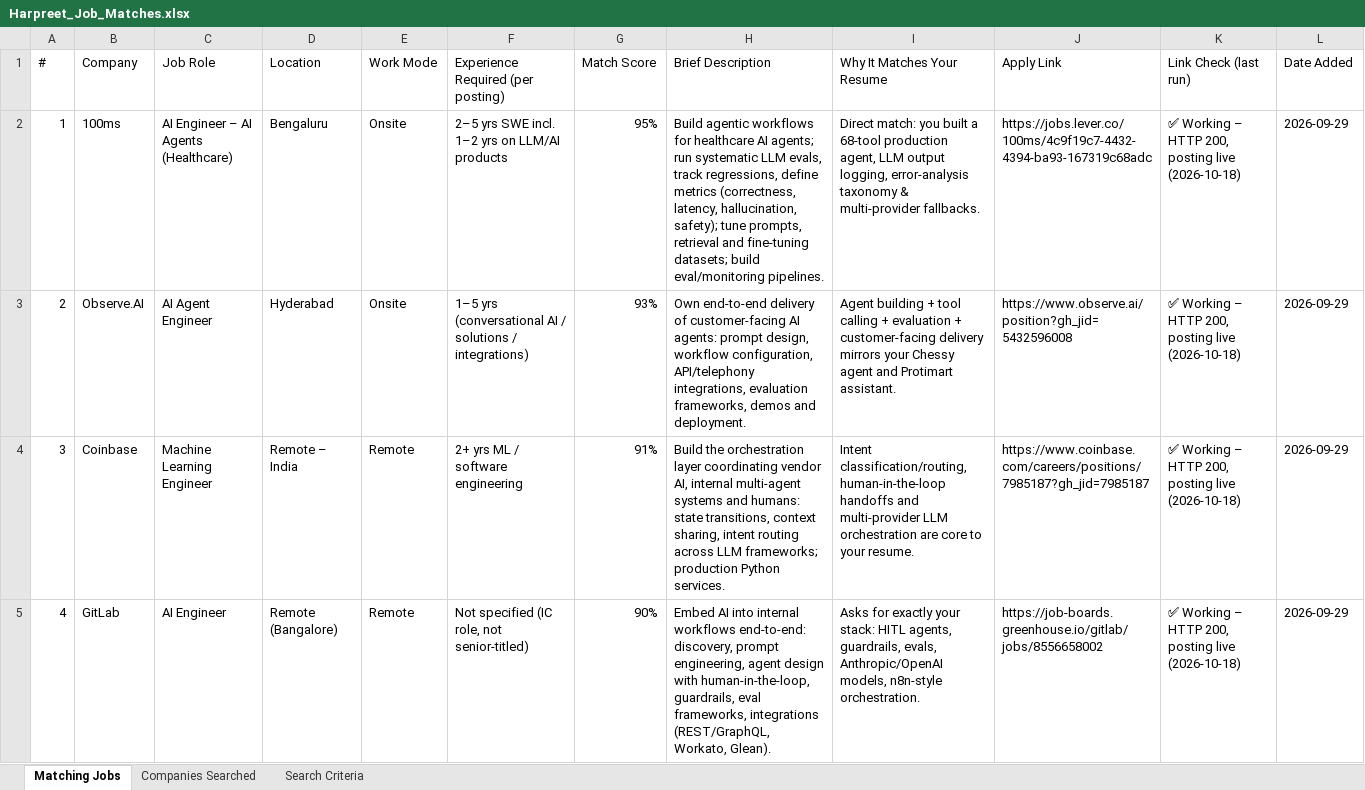
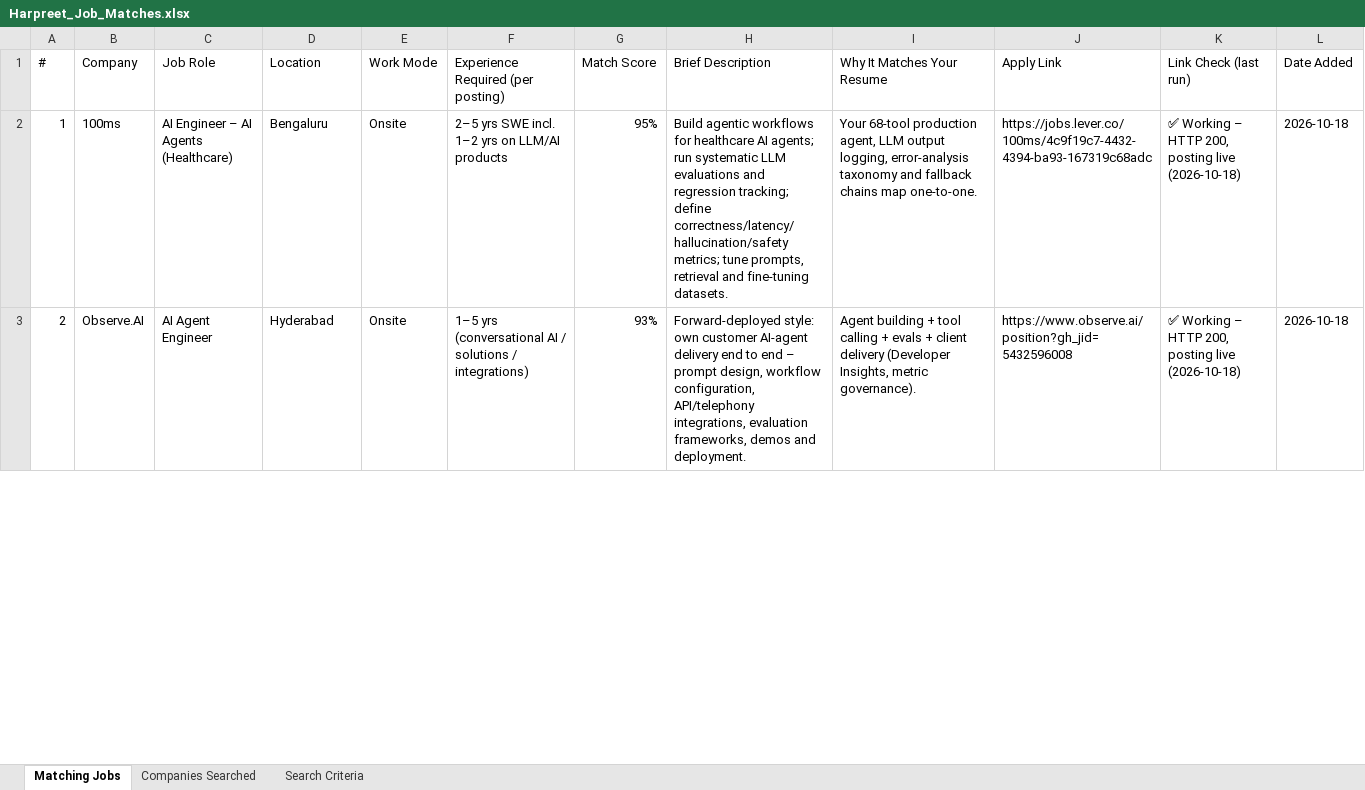
Before and after one commit to Babbar-rules/Walmart-Sales-Analysis-MySQL-, an Excel workbook: Harpreet_Job_Matches.xlsx, sheet Matching Jobs, drawn as a sheet; only a part is shown; values as stored, in another font and other column widths than the file's, no cell formats; removed rows and columns are numbered as before the commit, all else as after; the diff covers the shown part only; the diff names each change by its address in the sheet, - before the commit and + after, or states it on an @@ line.

```diff
--- a/Harpreet_Job_Matches.xlsx (sheet Matching Jobs)
+++ b/Harpreet_Job_Matches.xlsx (sheet Matching Jobs)
-H2 (Brief Description): …systematic LLM evals, track regressions, define metrics (correctness, latency, hallucination, safety); tune prompts, retrieval and fine-tuning datasets; build eval/monitoring pipelines.
+H2 (Brief Description): …systematic LLM evaluations and regression tracking; define correctness/latency/hallucination/safety metrics; tune prompts, retrieval and fine-tuning datasets.
-I2 (Why It Matches Your Resume): Direct match: you built a 68-tool production agent, LLM output logging, error-analysis taxonomy & multi-provider fallbacks.
+I2 (Why It Matches Your Resume): Your 68-tool production agent, LLM output logging, error-analysis taxonomy and fallback chains map one-to-one.
-L2:L3 (Date Added): 2026-09-29
+L2:L3 (Date Added): 2026-10-18
-H3 (Brief Description): Own end-to-end delivery of customer-facing AI agents: prompt design,…
+H3 (Brief Description): Forward-deployed style: own customer AI-agent delivery end to end – prompt design,…
-I3 (Why It Matches Your Resume): …calling + evaluation + customer-facing delivery mirrors your Chessy agent and Protimart assistant.
+I3 (Why It Matches Your Resume): …calling + evals + client delivery (Developer Insights, metric governance).
-row 4: 3 | Coinbase | Machine Learning Engineer | Remote – India | Remote | 2+ yrs ML / software engineering | 91% | Build the orchestration layer coordinating vendor AI, internal multi-agent systems and humans: state transitions, context sharing, intent routing across LLM frameworks; production Python services. | Intent classification/routing, human-in-the-loop handoffs and multi-provider LLM orchestration are core to your resume. | https://www.coinbase.com/careers/positions/7985187?gh_jid=7985187 | ✅ Working – HTTP 200, posting live (2026-10-18) | 2026-09-29
-row 5: 4 | GitLab | AI Engineer | Remote (Bangalore) | Remote | Not specified (IC role, not senior-titled) | 90% | Embed AI into internal workflows end-to-end: discovery, prompt engineering, agent design with human-in-the-loop, guardrails, eval frameworks, integrations (REST/GraphQL, Workato, Glean). | Asks for exactly your stack: HITL agents, guardrails, evals, Anthropic/OpenAI models, n8n-style orchestration. | https://job-boards.greenhouse.io/gitlab/jobs/8556658002 | ✅ Working – HTTP 200, posting live (2026-10-18) | 2026-09-29
```
Also changed, not shown: 4 added rows, 22 removed rows, 37 edited cells and row numbers in column A elsewhere in this sheet, sheet Search Criteria, sheet Companies Searched, cell formats, 4 other files.
